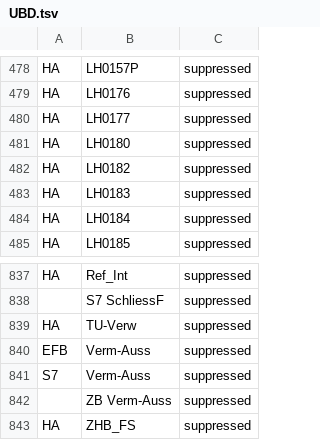
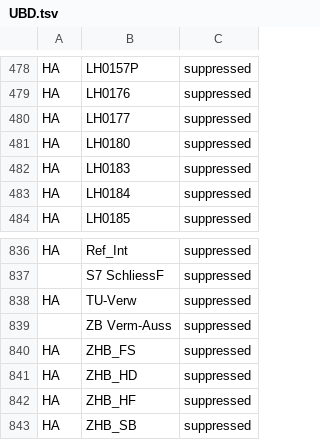
Before and after one commit to hbz/lookup-tables, a TSV file: data/almaSuppressedLocations/UBD.tsv, drawn as a sheet; only a part is shown, gaps mark what is left out; the shorter side is filled out with more unchanged rows; the diff names each change by its address in the sheet, - before the commit and + after, or states it on an @@ line.

Commit message:
Update Alma suppressed locations from Analytics report. (automatic)

```diff
--- a/data/almaSuppressedLocations/UBD.tsv
+++ b/data/almaSuppressedLocations/UBD.tsv
-row 482: HA | LH0182 | suppressed
-row 840: EFB | Verm-Auss | suppressed
-row 841: S7 | Verm-Auss | suppressed
```
Also changed, not shown: data/almaSuppressedLocations/ULM.tsv, data/almaSuppressedLocations/generated/generatedAlmaSuppressedLocations.tsv.
